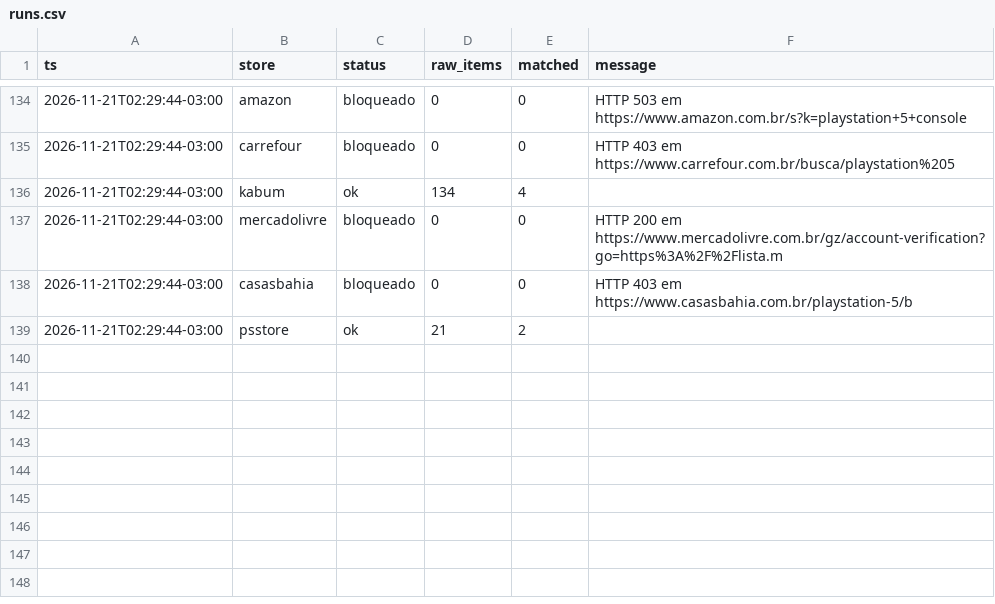
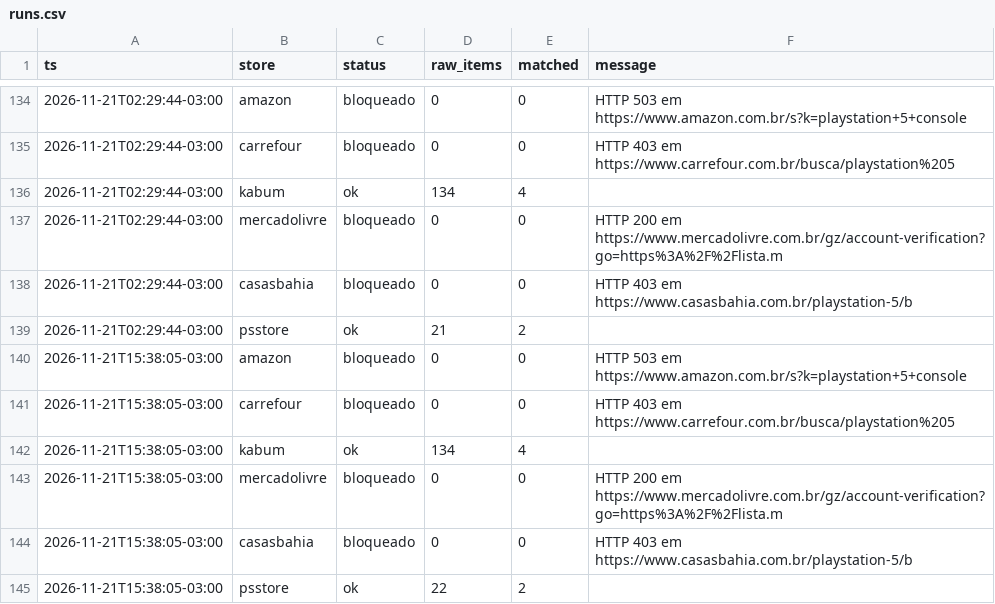
Before and after one commit to JordanAmaralVicente/BZM12548828L, a CSV file: data/runs.csv, drawn as a sheet; only a part is shown, gaps mark what is left out; the diff names each change by its address in the sheet, - before the commit and + after, or states it on an @@ line.

```diff
--- a/data/runs.csv
+++ b/data/runs.csv
+row 140: 2026-11-21T15:38:05-03:00 | amazon | bloqueado | 0 | 0 | HTTP 503 em https://www.amazon.com.br/s?k=playstation+5+console
+row 141: 2026-11-21T15:38:05-03:00 | carrefour | bloqueado | 0 | 0 | HTTP 403 em https://www.carrefour.com.br/busca/playstation%205
+row 142: 2026-11-21T15:38:05-03:00 | kabum | ok | 134 | 4
+row 143: 2026-11-21T15:38:05-03:00 | mercadolivre | bloqueado | 0 | 0 | HTTP 200 em https://www.mercadolivre.com.br/gz/account-verification?go=https%3A%2F%2Flista.m
+row 144: 2026-11-21T15:38:05-03:00 | casasbahia | bloqueado | 0 | 0 | HTTP 403 em https://www.casasbahia.com.br/playstation-5/b
+row 145: 2026-11-21T15:38:05-03:00 | psstore | ok | 22 | 2
```
Also changed, not shown: data/prices.csv, 1 other file.
